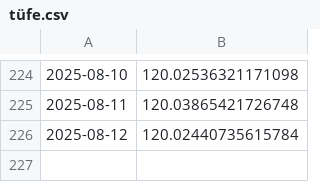
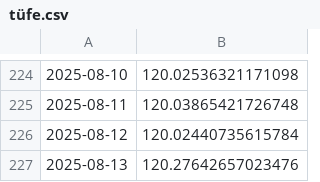
Before and after one commit to kaboya19/web-tufe-flask, a CSV file: tüfe.csv, drawn as a sheet; only a part is shown, gaps mark what is left out; the diff names each change by its address in the sheet, - before the commit and + after, or states it on an @@ line.

```diff
--- a/tüfe.csv
+++ b/tüfe.csv
+row 227: 2025-08-13 | 120.27642657023476
```
Also changed, not shown: gruplar_int.csv, harcama_grupları.csv, 9 other files.
